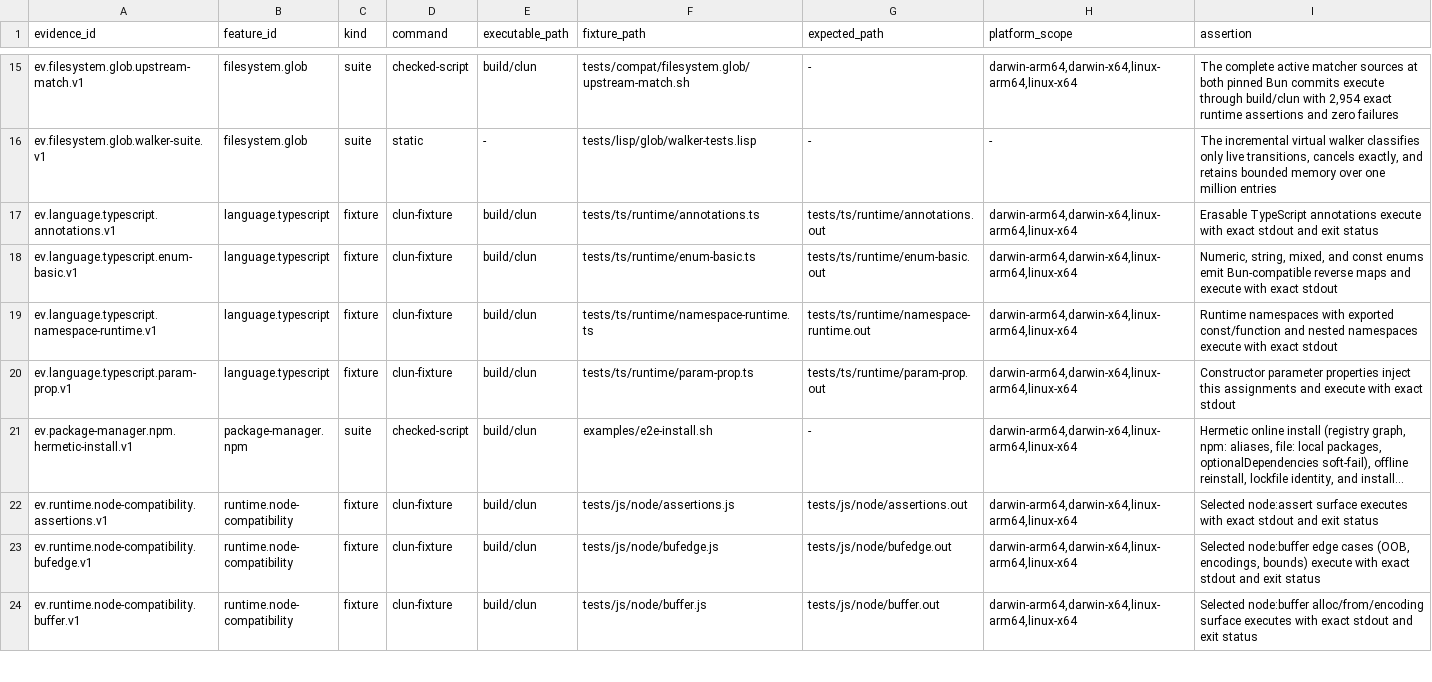
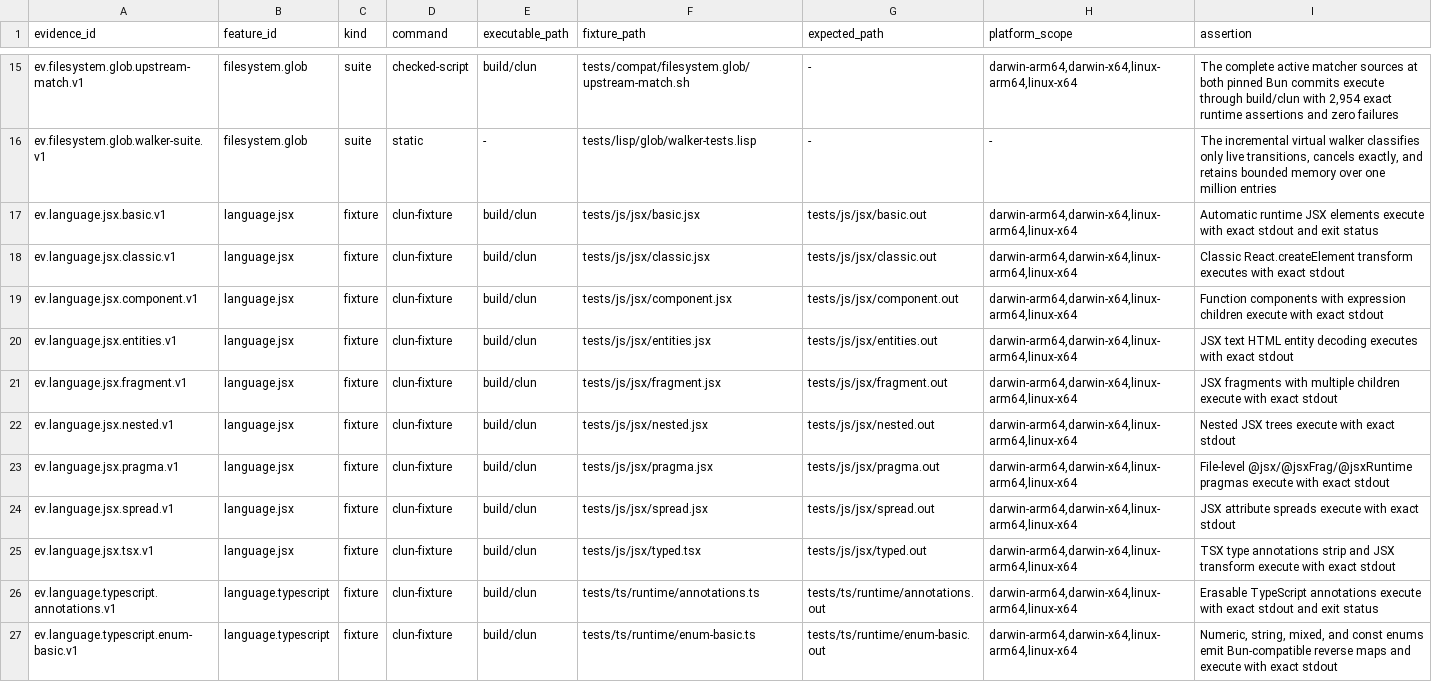
Before and after one commit to theesfeld/clun, a TSV file: compat/evidence.tsv, drawn as a sheet; only a part is shown, gaps mark what is left out; the shorter side is filled out with more unchanged rows; long unchanged cells end in ….

Commit message:
feat(jsx): language.jsx full port → Yes at 0.1.0-dev.46 (#195)
Pure Common Lisp JSX/TSX parse, transform, and execute with classic
React.createElement and automatic jsx/jsxs/Fragment runtimes, file pragmas,
tsconfig/jsconfig options, fragments, spreads, nested expressions, member tags,
HTML entity decoding, and offline helpers that run without a react package
(exceeds Bun). Wire .jsx/.tsx through the module loader; four-target supported
evidence under tests/js/jsx/.

Closes #186
Refs: #177

```diff
--- a/compat/evidence.tsv
+++ b/compat/evidence.tsv
@@ -16,2 +16,11 @@ ev.filesystem.glob.upstream-match.v1	filesystem.glob	suite	checked-script	build/
 ev.filesystem.glob.walker-suite.v1	filesystem.glob	suite	static	-	tests/lisp/glob/walker-tests.lisp	-	-	The incremental virtual walker classifies only live transitions, cancels exactly, and retains bounded memory over one million entries
+ev.language.jsx.basic.v1	language.jsx	fixture	clun-fixture	build/clun	tests/js/jsx/basic.jsx	tests/js/jsx/basic.out	darwin-arm64,darwin-x64,linux-arm64,linux-x64	Automatic runtime JSX elements execute with exact stdout and exit status
+ev.language.jsx.classic.v1	language.jsx	fixture	clun-fixture	build/clun	tests/js/jsx/classic.jsx	tests/js/jsx/classic.out	darwin-arm64,darwin-x64,linux-arm64,linux-x64	Classic React.createElement transform executes with exact stdout
+ev.language.jsx.component.v1	language.jsx	fixture	clun-fixture	build/clun	tests/js/jsx/component.jsx	tests/js/jsx/component.out	darwin-arm64,darwin-x64,linux-arm64,linux-x64	Function components with expression children execute with exact stdout
+ev.language.jsx.entities.v1	language.jsx	fixture	clun-fixture	build/clun	tests/js/jsx/entities.jsx	tests/js/jsx/entities.out	darwin-arm64,darwin-x64,linux-arm64,linux-x64	JSX text HTML entity decoding executes with exact stdout
+ev.language.jsx.fragment.v1	language.jsx	fixture	clun-fixture	build/clun	tests/js/jsx/fragment.jsx	tests/js/jsx/fragment.out	darwin-arm64,darwin-x64,linux-arm64,linux-x64	JSX fragments with multiple children execute with exact stdout
+ev.language.jsx.nested.v1	language.jsx	fixture	clun-fixture	build/clun	tests/js/jsx/nested.jsx	tests/js/jsx/nested.out	darwin-arm64,darwin-x64,linux-arm64,linux-x64	Nested JSX trees execute with exact stdout
+ev.language.jsx.pragma.v1	language.jsx	fixture	clun-fixture	build/clun	tests/js/jsx/pragma.jsx	tests/js/jsx/pragma.out	darwin-arm64,darwin-x64,linux-arm64,linux-x64	File-level @jsx/@jsxFrag/@jsxRuntime pragmas execute with exact stdout
+ev.language.jsx.spread.v1	language.jsx	fixture	clun-fixture	build/clun	tests/js/jsx/spread.jsx	tests/js/jsx/spread.out	darwin-arm64,darwin-x64,linux-arm64,linux-x64	JSX attribute spreads execute with exact stdout
+ev.language.jsx.tsx.v1	language.jsx	fixture	clun-fixture	build/clun	tests/js/jsx/typed.tsx	tests/js/jsx/typed.out	darwin-arm64,darwin-x64,linux-arm64,linux-x64	TSX type annotations strip and JSX transform execute with exact stdout
 ev.language.typescript.annotations.v1	language.typescript	fixture	clun-fixture	build/clun	tests/ts/runtime/annotations.ts	tests/ts/runtime/annotations.out	darwin-arm64,darwin-x64,linux-arm64,linux-x64	Erasable TypeScript annotations execute with exact stdout and exit status
```
Also changed, not shown: compat/features.tsv, compat/platforms.tsv, 35 other files.
